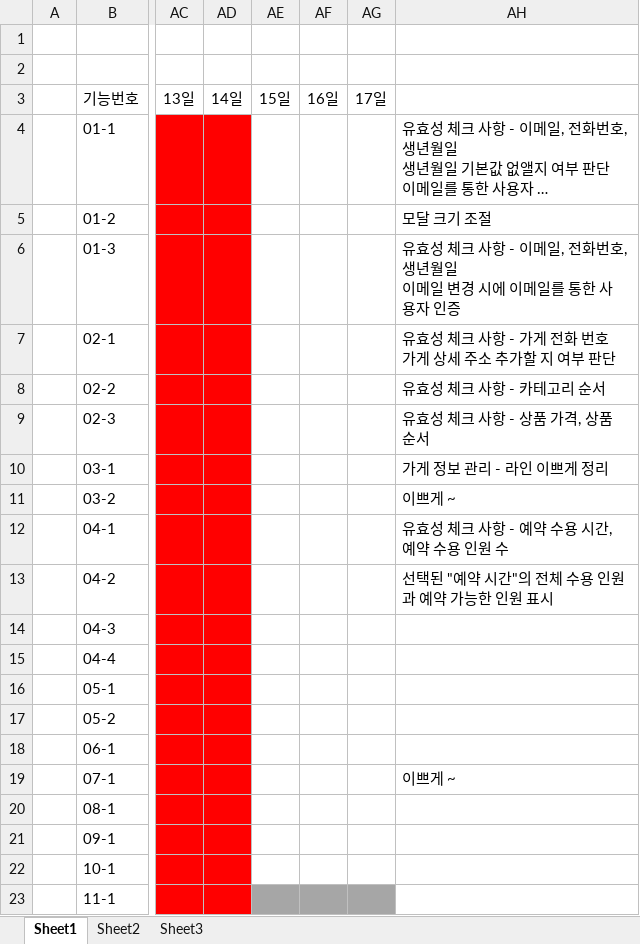
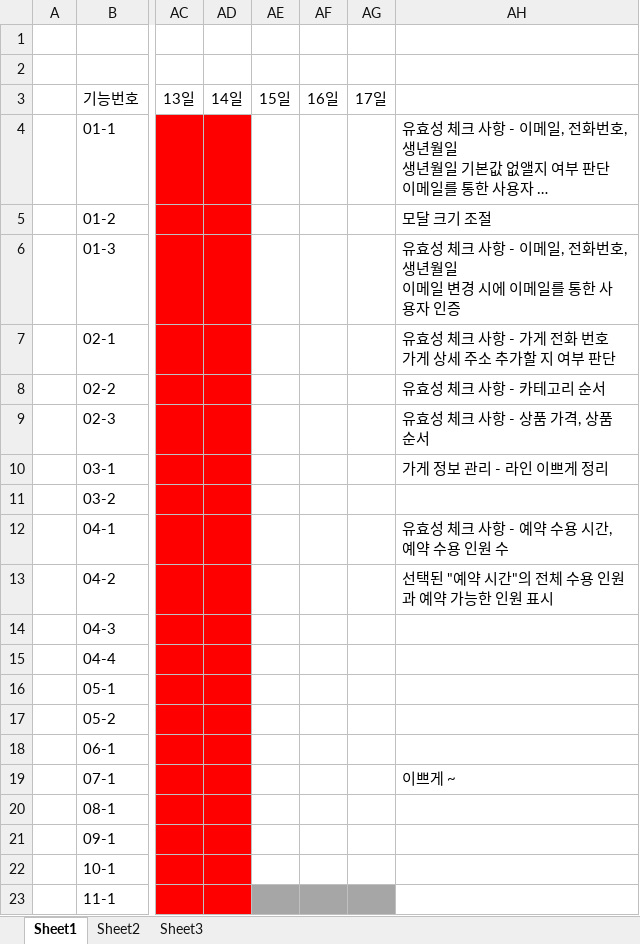
Before and after one commit to khpm/YeaMin, an Excel workbook: YeaMin/WebContent/docs/etc/project_schedule.xlsx, sheet Sheet1, drawn as a sheet; only a part is shown, gaps mark what is left out; long unchanged cells end in …; values as stored, in another font and other column widths than the file's, no borders; the diff names each change by its address in the sheet, - before the commit and + after, or states it on an @@ line.

```diff
--- a/YeaMin/WebContent/docs/etc/project_schedule.xlsx (sheet Sheet1)
+++ b/YeaMin/WebContent/docs/etc/project_schedule.xlsx (sheet Sheet1)
-AH11: 이쁘게 ~
+AH11: (empty)
```
Also changed, not shown: 1 other file.
